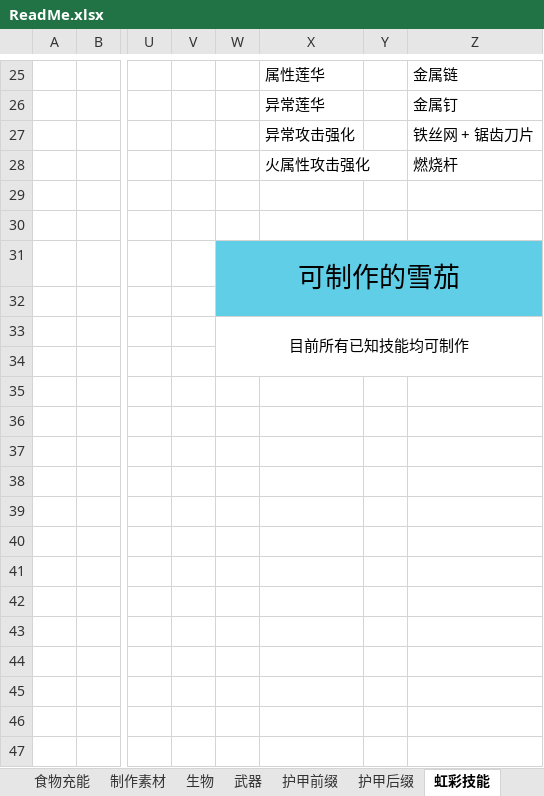
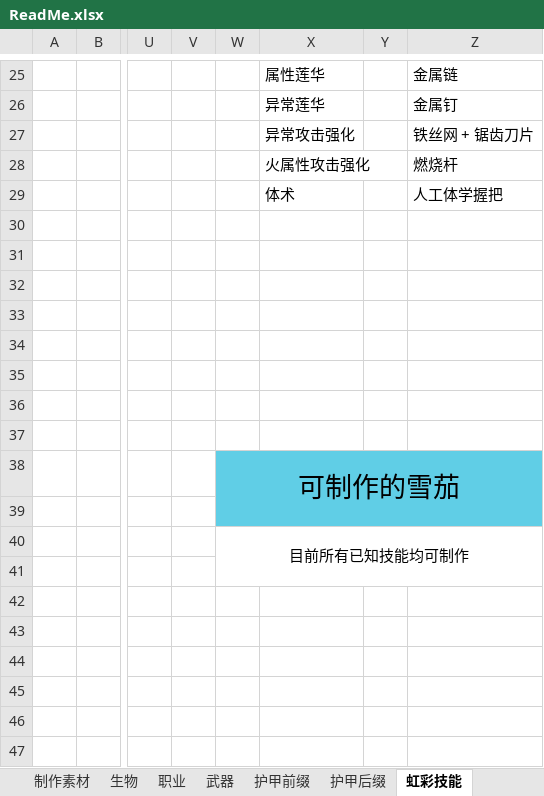
Before and after one commit to DreamBlueSun/7daystodie, an Excel workbook: IridescentAlchemy3-TraceOfBattle/ReadMe.xlsx, sheet 虹彩技能, drawn as a sheet; only a part is shown, gaps mark what is left out; values as stored, in another font and other column widths than the file's, no borders; removed rows and columns are numbered as before the commit, all else as after; rows hold the shown columns only; the diff names each change by its address in the sheet, - before the commit and + after, or states it on an @@ line.

```diff
--- a/IridescentAlchemy3-TraceOfBattle/ReadMe.xlsx (sheet 虹彩技能)
+++ b/IridescentAlchemy3-TraceOfBattle/ReadMe.xlsx (sheet 虹彩技能)
+sheet tab: 职业
-row 29: (empty)
+row 29:  |  |  |  |  | 体术 |  | 人工体学握把
-W31: 可制作的雪茄
+W31: (empty)
-W31:Z32 fill: #60CEE6
+W31:Z32 fill: none
-W31:Z32 merged
-W33: 目前所有已知技能均可制作
+W33: (empty)
-W33:Z34 merged
-W38: (empty)
+W38: 可制作的雪茄
-W38:Z39 fill: none
+W38:Z39 fill: #60CEE6
+W38:Z39 merged
-W40: (empty)
+W40: 目前所有已知技能均可制作
+W40:Z41 merged
```
Also changed, not shown: 6 other files.
